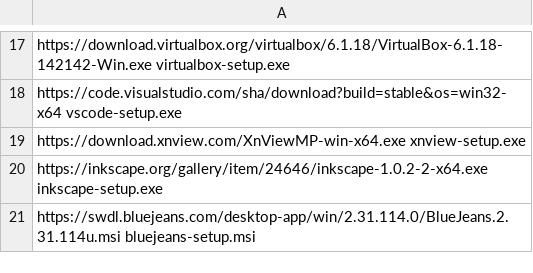
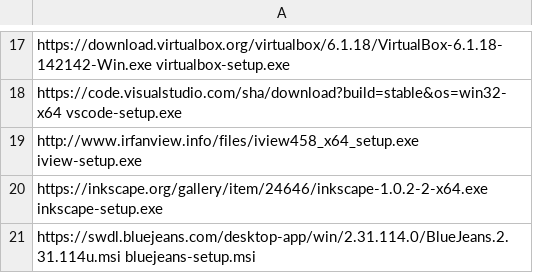
Before and after one commit to ronioncloud/w10install, a CSV file: software/optional.csv, drawn as a sheet; only a part is shown, gaps mark what is left out.

Commit message:
removed xnview and added irfan view

```diff
--- a/software/optional.csv
+++ b/software/optional.csv
@@ -18,3 +18,3 @@ https://download.virtualbox.org/virtualbox/6.1.18/VirtualBox-6.1.18-142142-Win.e
 https://code.visualstudio.com/sha/download?build=stable&os=win32-x64 vscode-setup.exe
-https://download.xnview.com/XnViewMP-win-x64.exe xnview-setup.exe
+http://www.irfanview.info/files/iview458_x64_setup.exe iview-setup.exe
 https://inkscape.org/gallery/item/24646/inkscape-1.0.2-2-x64.exe inkscape-setup.exe
```
Also changed, not shown: 3 other files.
